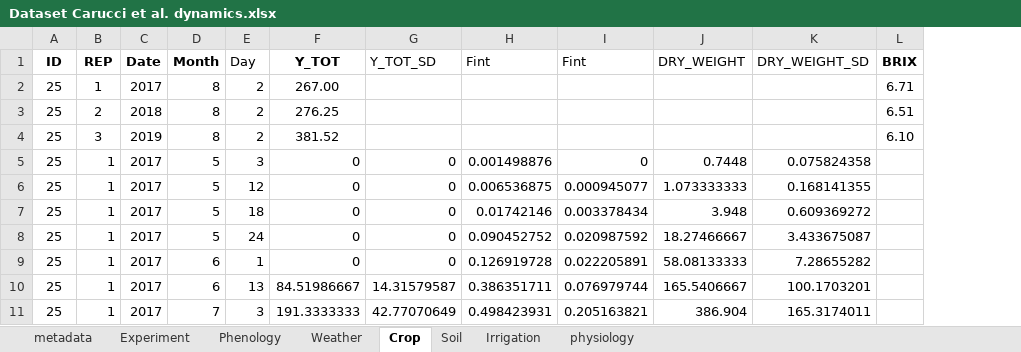
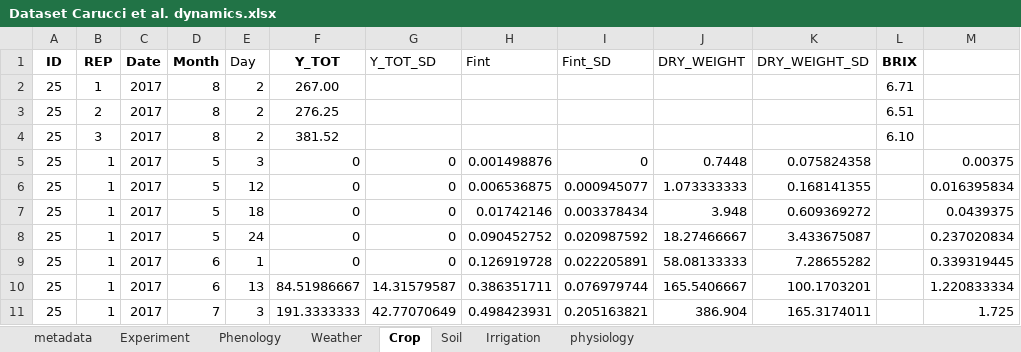
Before and after one commit to tomatoModelling/cumba_R_package, an Excel workbook: testFiles/Dataset Carucci et al. dynamics.xlsx, sheet Crop, drawn as a sheet; only a part is shown; values as stored, in another font and other column widths than the file's, no borders; the diff names each change by its address in the sheet, - before the commit and + after, or states it on an @@ line.

```diff
--- a/testFiles/Dataset Carucci et al. dynamics.xlsx (sheet Crop)
+++ b/testFiles/Dataset Carucci et al. dynamics.xlsx (sheet Crop)
+column M, rows 5-11: 0.00375 | 0.016395834 | 0.0439375 | 0.237020834 | 0.339319445 | 1.220833334 | 1.725
-I1: Fint
+I1: Fint_SD
-C3 (Date): 2018
+C3 (Date): 2017
-C4 (Date): 2019
+C4 (Date): 2017
```
Also changed, not shown: charts or pictures, testFiles/prudent.xlsx, 17 other files.
